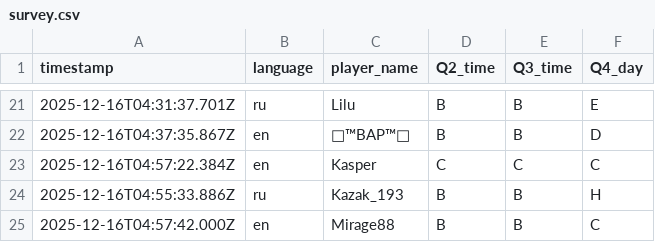
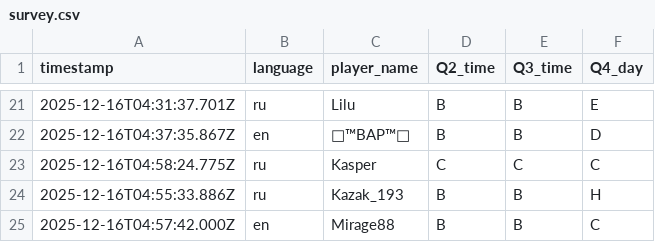
Before and after one commit to aoz-jcf-1165/Ary-event-survey-web-2025.12, a CSV file: data/survey.csv, drawn as a sheet; only a part is shown, gaps mark what is left out.

Commit message:
Update survey.csv from issue #64

```diff
--- a/data/survey.csv
+++ b/data/survey.csv
@@ -22,3 +22,3 @@ timestamp,language,player_name,Q2_time,Q3_time,Q4_day
 2025-12-16T04:37:35.867Z,en,꧁™BAP™꧂,B,B,D
-2025-12-16T04:57:22.384Z,en,Kasper,C,C,C
+2025-12-16T04:58:24.775Z,ru,Kasper,C,C,C
 2025-12-16T04:55:33.886Z,ru,Kazak_193,B,B,H
```
